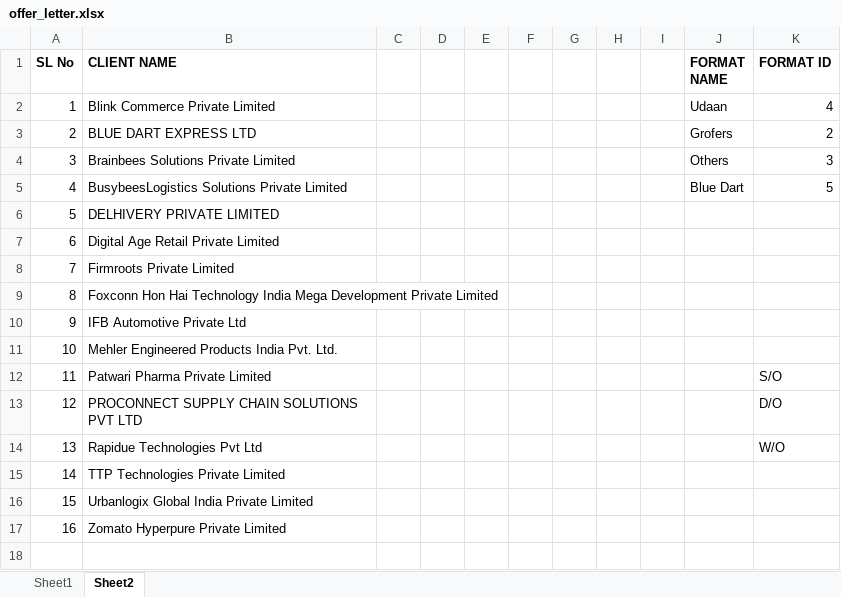
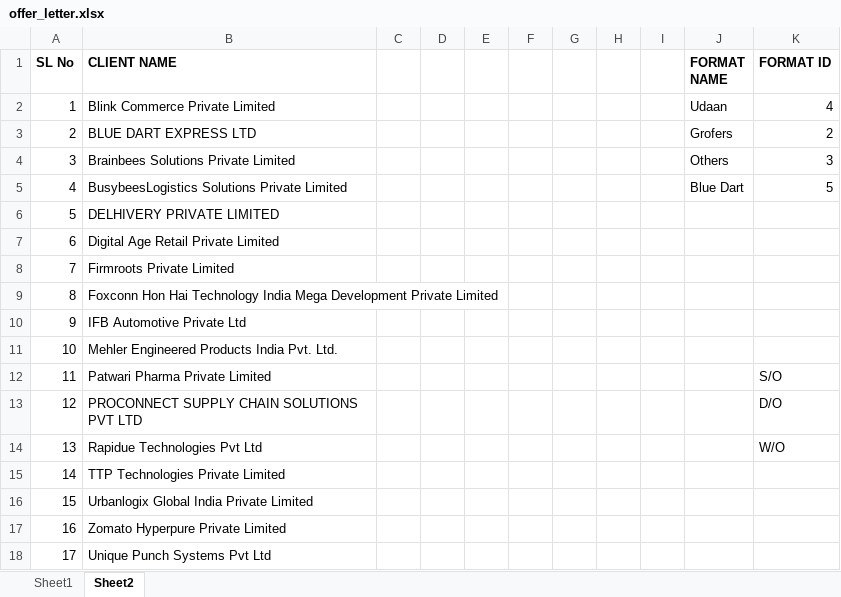
Before and after one commit to webomindapps/fretusfolks, an Excel workbook: public/admin/letters/offer_letter.xlsx, sheet Sheet2, drawn as a sheet; values as stored, in another font and other column widths than the file's, no borders; the diff names each change by its address in the sheet, - before the commit and + after, or states it on an @@ line.

```diff
--- a/public/admin/letters/offer_letter.xlsx (sheet Sheet2)
+++ b/public/admin/letters/offer_letter.xlsx (sheet Sheet2)
+row 18: 17 | Unique Punch Systems Pvt Ltd
```
Also changed, not shown: public/admin/approvedcandidates_formate.xlsx, public/admin/cfis_formate.xlsx, 49 other files.
